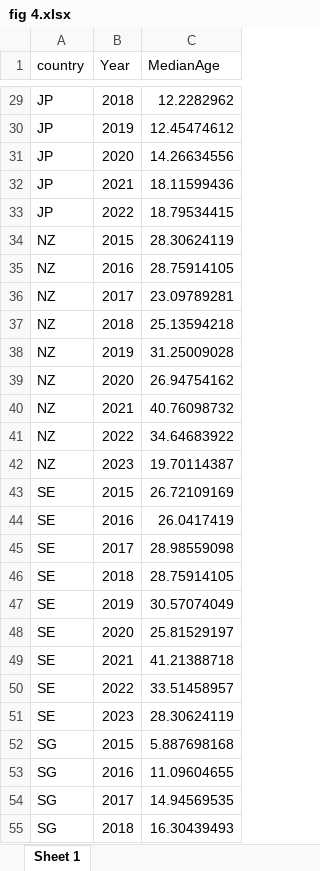
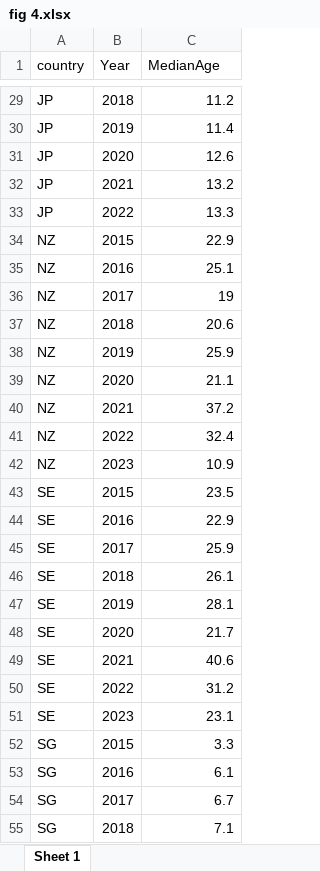
Before and after one commit to xmusphlkg/PertussisIncidence, an Excel workbook: Outcome/fig data/fig 4.xlsx, sheet Sheet 1, drawn as a sheet; only a part is shown, gaps mark what is left out; values as stored, in another font and other column widths than the file's, no borders; the diff covers the shown part only; the diff names each change by its address in the sheet, - before the commit and + after, or states it on an @@ line.

```diff
--- a/Outcome/fig data/fig 4.xlsx (sheet Sheet 1)
+++ b/Outcome/fig data/fig 4.xlsx (sheet Sheet 1)
-C29 (MedianAge): 12.2282962
+C29 (MedianAge): 11.2
-C30 (MedianAge): 12.45474612
+C30 (MedianAge): 11.4
-C31 (MedianAge): 14.26634556
+C31 (MedianAge): 12.6
-C32 (MedianAge): 18.11599436
+C32 (MedianAge): 13.2
-C33 (MedianAge): 18.79534415
+C33 (MedianAge): 13.3
-C34 (MedianAge): 28.30624119
+C34 (MedianAge): 22.9
-C35 (MedianAge): 28.75914105
+C35 (MedianAge): 25.1
-C36 (MedianAge): 23.09789281
+C36 (MedianAge): 19
-C37 (MedianAge): 25.13594218
+C37 (MedianAge): 20.6
-C38 (MedianAge): 31.25009028
+C38 (MedianAge): 25.9
-C39 (MedianAge): 26.94754162
+C39 (MedianAge): 21.1
-C40 (MedianAge): 40.76098732
+C40 (MedianAge): 37.2
-C41 (MedianAge): 34.64683922
+C41 (MedianAge): 32.4
-C42 (MedianAge): 19.70114387
+C42 (MedianAge): 10.9
-C43 (MedianAge): 26.72109169
+C43 (MedianAge): 23.5
-C44 (MedianAge): 26.0417419
+C44 (MedianAge): 22.9
-C45 (MedianAge): 28.98559098
+C45 (MedianAge): 25.9
-C46 (MedianAge): 28.75914105
+C46 (MedianAge): 26.1
-C47 (MedianAge): 30.57074049
+C47 (MedianAge): 28.1
-C48 (MedianAge): 25.81529197
+C48 (MedianAge): 21.7
-C49 (MedianAge): 41.21388718
+C49 (MedianAge): 40.6
-C50 (MedianAge): 33.51458957
+C50 (MedianAge): 31.2
-C51 (MedianAge): 28.30624119
+C51 (MedianAge): 23.1
-C52 (MedianAge): 5.887698168
+C52 (MedianAge): 3.3
-C53 (MedianAge): 11.09604655
+C53 (MedianAge): 6.1
-C54 (MedianAge): 14.94569535
+C54 (MedianAge): 6.7
-C55 (MedianAge): 16.30439493
+C55 (MedianAge): 7.1
```
Also changed, not shown: 38 edited cells elsewhere in this sheet, 10 other files.
